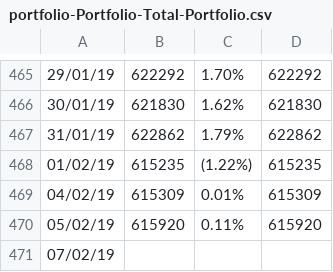
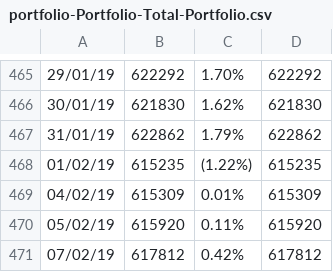
Before and after one commit to sam-matthews/funds, a CSV file: Data/portfolio-Portfolio-Total-Portfolio.csv, drawn as a sheet; only a part is shown, gaps mark what is left out; the diff names each change by its address in the sheet, - before the commit and + after, or states it on an @@ line.

```diff
--- a/Data/portfolio-Portfolio-Total-Portfolio.csv
+++ b/Data/portfolio-Portfolio-Total-Portfolio.csv
-B471: (empty)
+B471: 617812
-C471: (empty)
+C471: 0.42%
-D471: (empty)
+D471: 617812
```
Also changed, not shown: Data/price-diff-s_price.csv.
